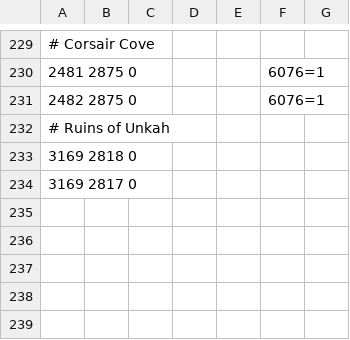
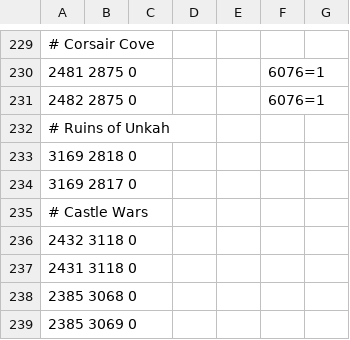
Before and after one commit to zebdo/microbot, a TSV file: runelite-client/src/main/resources/net/runelite/client/plugins/microbot/shortestpath/restrictions.tsv, drawn as a sheet; only a part is shown, gaps mark what is left out.

Commit message:
chore(shortest-path): add manual restrictions near castle wars

```diff
--- a/runelite-client/src/main/resources/net/runelite/client/plugins/microbot/shortestpath/restrictions.tsv
+++ b/runelite-client/src/main/resources/net/runelite/client/plugins/microbot/shortestpath/restrictions.tsv
@@ -234 +234,6 @@
 3169 2817 0
+# Castle Wars
+2432 3118 0
+2431 3118 0
+2385 3068 0
+2385 3069 0
```
